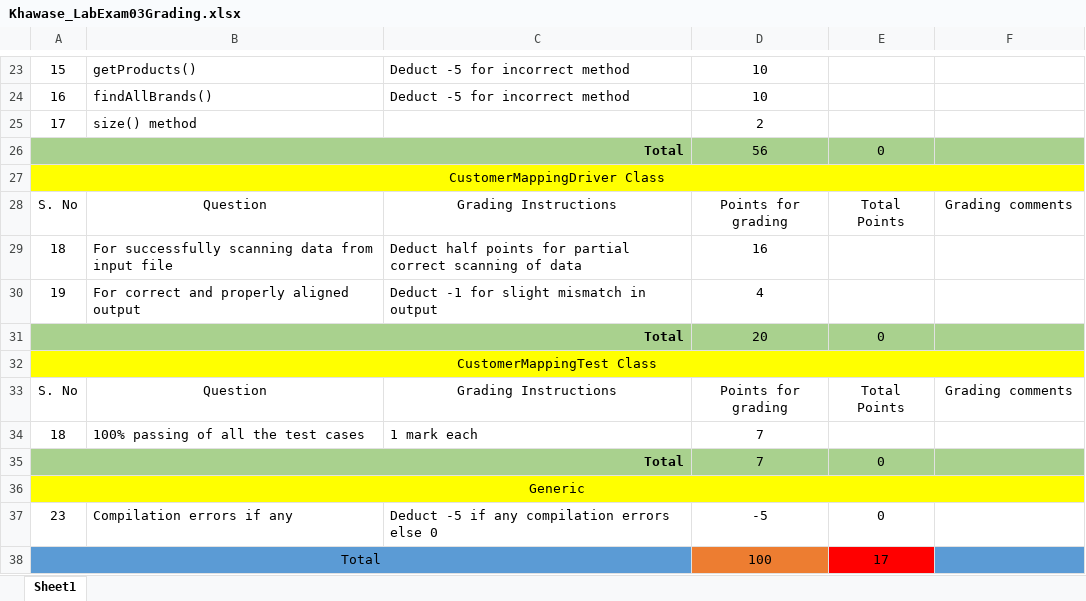
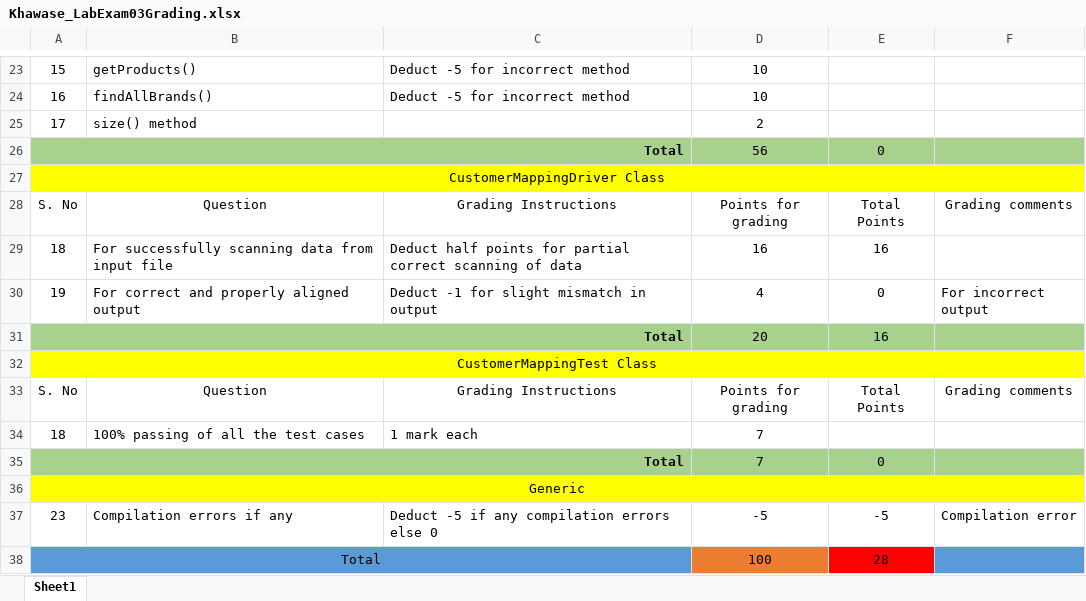
Before and after one commit to vennela-cheekoti/LabExam3Rubrics, an Excel workbook: Khawase_LabExam03Grading.xlsx, sheet Sheet1, drawn as a sheet; only a part is shown, gaps mark what is left out; values as stored, in another font and other column widths than the file's, no borders; table styles not drawn; the diff names each change by its address in the sheet, - before the commit and + after, or states it on an @@ line.

```diff
--- a/Khawase_LabExam03Grading.xlsx (sheet Sheet1)
+++ b/Khawase_LabExam03Grading.xlsx (sheet Sheet1)
-E29: (empty)
+E29: 16
-E30: (empty)
+E30: 0
-F30: (empty)
+F30: For incorrect output
-E31: 0
+E31: 16
-E37: 0
+E37: -5
-F37: (empty)
+F37: Compilation error
-E38: 17
+E38: 28
```
Also changed, not shown: Kalyankar_LabExam03Grading.xlsx, Kammari_LabExam03Grading.xlsx, 6 other files.
